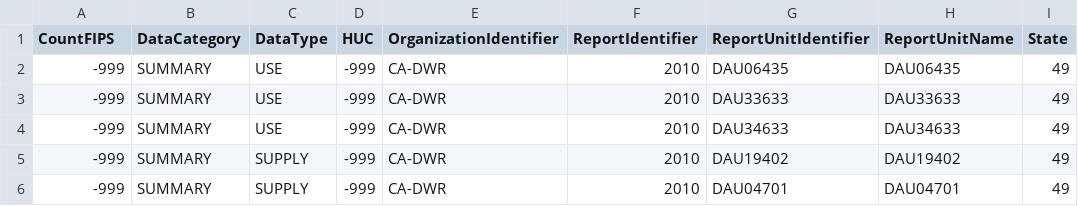
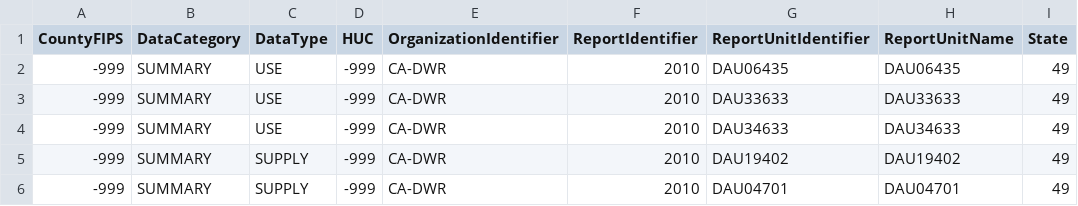
Before and after one commit to amabdallah/WaDE_Collect_Centeral_Catalog, a CSV file: CA_DWR.csv, drawn as a sheet; only a part is shown; the diff names each change by its address in the sheet, - before the commit and + after, or states it on an @@ line.

Commit message:
fix state names, fix countyFIPS
correctly append the frames to a big one

```diff
--- a/CA_DWR.csv
+++ b/CA_DWR.csv
-A1: CountFIPS
+A1: CountyFIPS
```
Also changed, not shown: IDWR.csv, NMOSE.csv, 6 other files.
